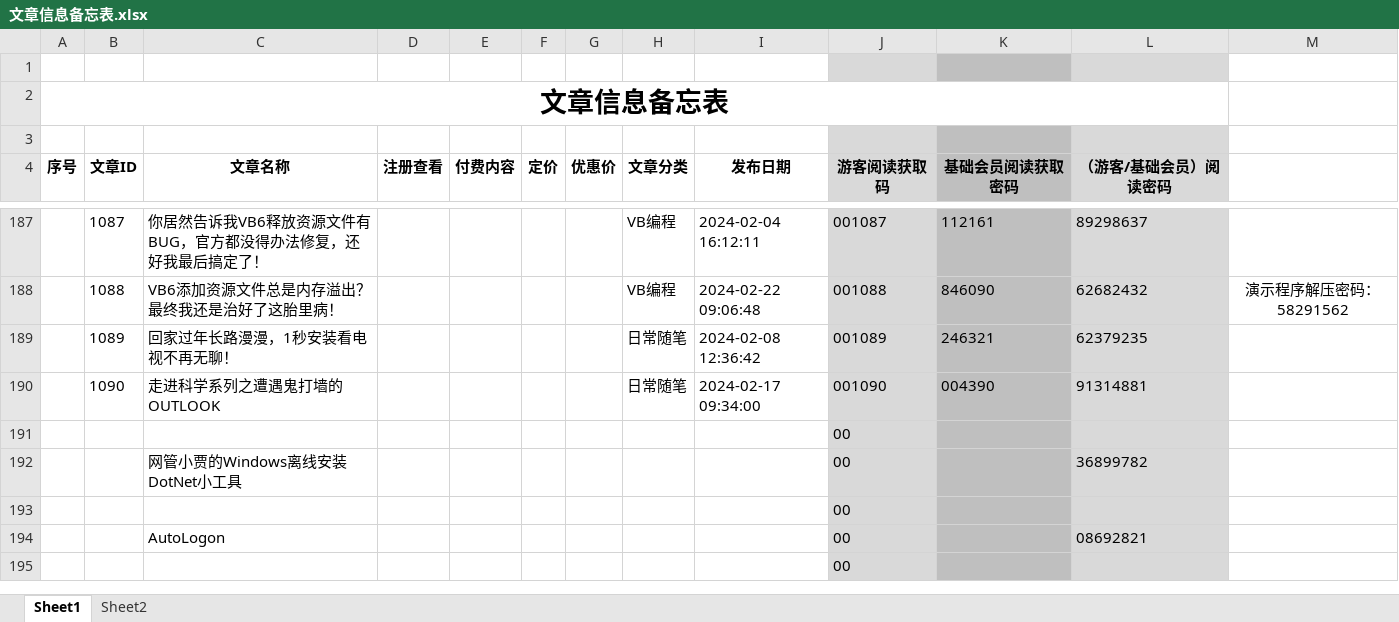
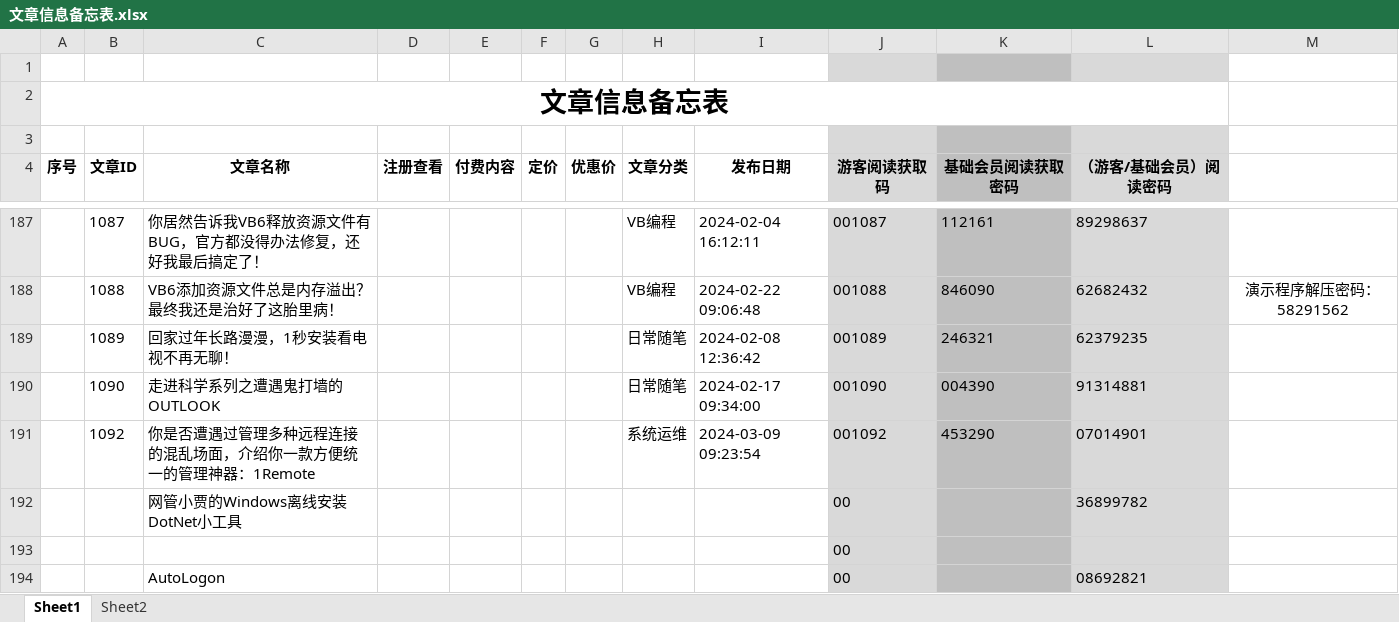
Before and after one commit to panxibei/writing, an Excel workbook: 11_付费课程/99.资料/文章信息备忘表.xlsx, sheet Sheet1, drawn as a sheet; only a part is shown, gaps mark what is left out; the shorter side is filled out with more unchanged rows; values as stored, in another font and other column widths than the file's, no borders; conditional formats not drawn; removed rows and columns are numbered as before the commit, all else as after; the diff names each change by its address in the sheet, - before the commit and + after, or states it on an @@ line.

```diff
--- a/11_付费课程/99.资料/文章信息备忘表.xlsx (sheet Sheet1)
+++ b/11_付费课程/99.资料/文章信息备忘表.xlsx (sheet Sheet1)
-row 191:  |  |  |  |  |  |  |  |  | 00
+row 191:  | 1092 | 你是否遭遇过管理多种远程连接的混乱场面，介绍你一款方便统一的管理神器：1Remote |  |  |  |  | 系统运维 | 2024-03-09 09:23:54 | 001092 | 453290 | 07014901
```
Also changed, not shown: 17 other files.
